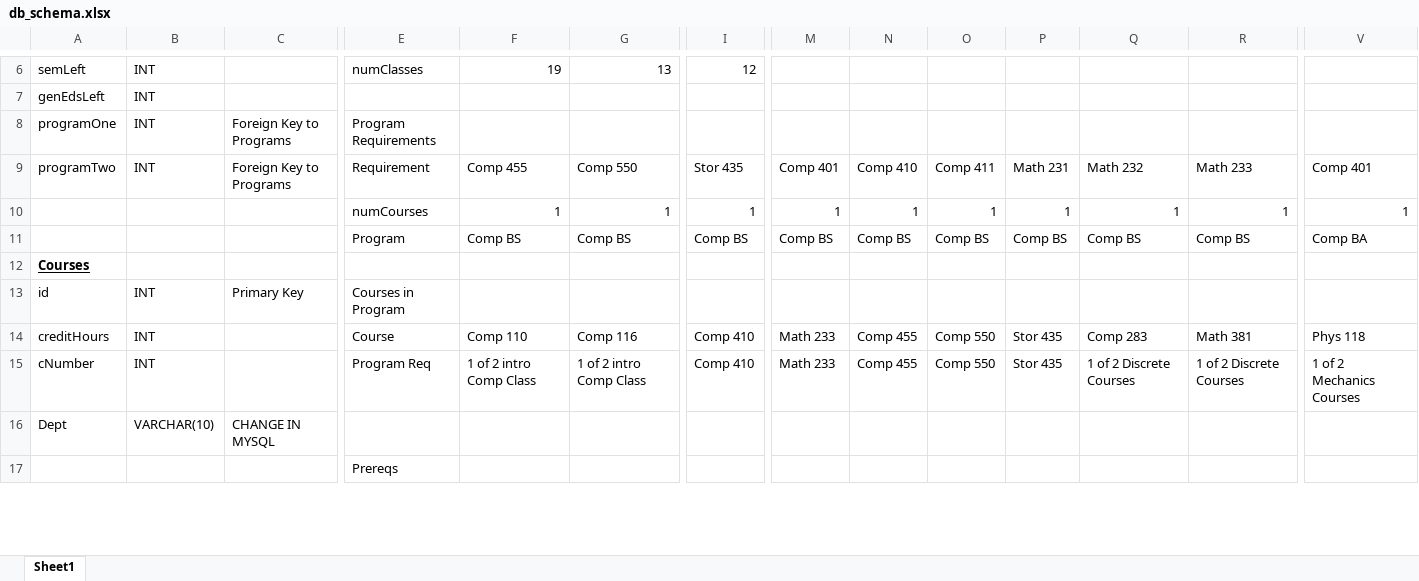
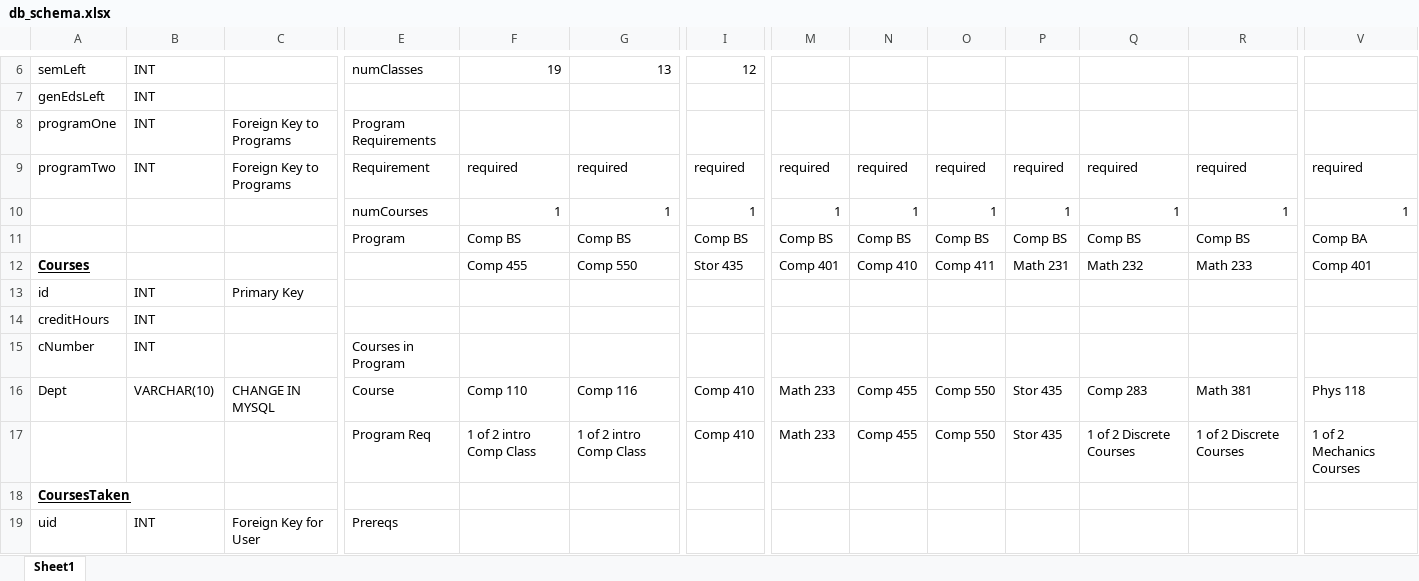
Before and after one commit to hlawler96/MajorPlanner, an Excel workbook: db_schema.xlsx, sheet Sheet1, drawn as a sheet; only a part is shown, gaps mark what is left out; values as stored, in another font and other column widths than the file's, no borders; removed rows and columns are numbered as before the commit, all else as after; rows hold the shown columns only; the diff covers the shown part only; the diff names each change by its address in the sheet, - before the commit and + after, or states it on an @@ line.

Commit message:
Revised program requirements table
finished revising prog reqs

```diff
--- a/db_schema.xlsx (sheet Sheet1)
+++ b/db_schema.xlsx (sheet Sheet1)
-F9: Comp 455
+F9: required
-G9: Comp 550
+G9: required
-I9: Stor 435
+I9: required
-M9: Comp 401
+M9: required
-N9: Comp 410
+N9: required
-O9: Comp 411
+O9: required
-P9: Math 231
+P9: required
-Q9: Math 232
+Q9: required
-R9: Math 233
+R9: required
-V9: Comp 401
+V9: required
-row 12: Courses
+row 12: Courses |  |  |  | Comp 455 | Comp 550 | Stor 435 | Comp 401 | Comp 410 | Comp 411 | Math 231 | Math 232 | Math 233 | Comp 401
-E13: Courses in Program
+E13: (empty)
+row 14: creditHours | INT
+row 15: cNumber | INT |  | Courses in Program
-A16: creditHours
+A16: Dept
-B16: INT
+B16: VARCHAR(10)
-C16: (empty)
+C16: CHANGE IN MYSQL
-A17: cNumber
+A17: (empty)
-B17: INT
+B17: (empty)
-row 16: Dept | VARCHAR(10) | CHANGE IN MYSQL
-row 17:  |  |  | Prereqs
+row 18: CoursesTaken
+row 19: uid | INT | Foreign Key for User | Prereqs
```
Also changed, not shown: 2 removed rows, 28 edited cells and cell formats elsewhere in this sheet.
